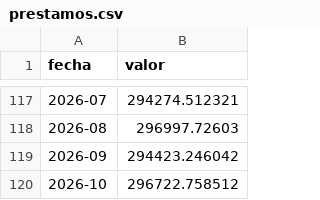
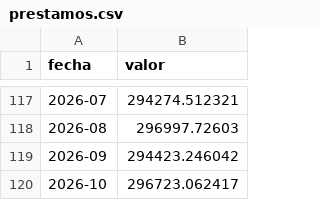
Before and after one commit to rodrigotperelsztein-source/indicador-adelantado, a CSV file: data/insumos/prestamos.csv, drawn as a sheet; only a part is shown, gaps mark what is left out.

```diff
--- a/data/insumos/prestamos.csv
+++ b/data/insumos/prestamos.csv
@@ -119,2 +119,2 @@ fecha,valor
 2026-09,294423.246042
-2026-10,296722.758512
+2026-10,296723.062417
```
Also changed, not shown: data/historial.csv, data/insumos/prestamos_diario.csv, 2 other files.
